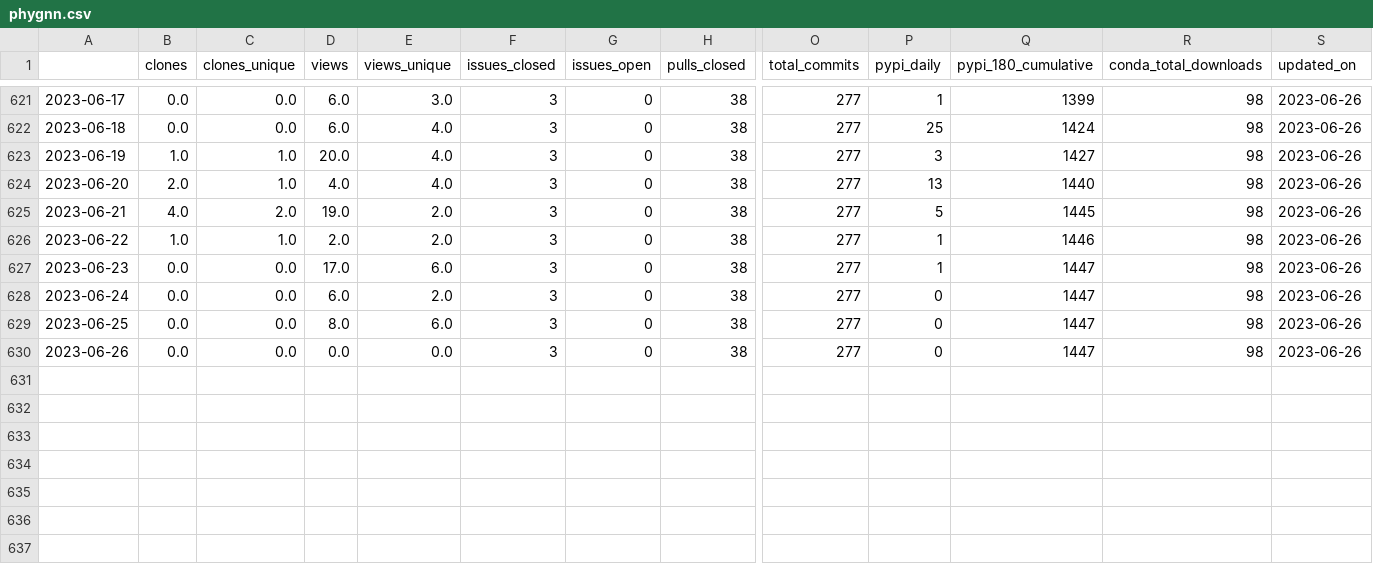
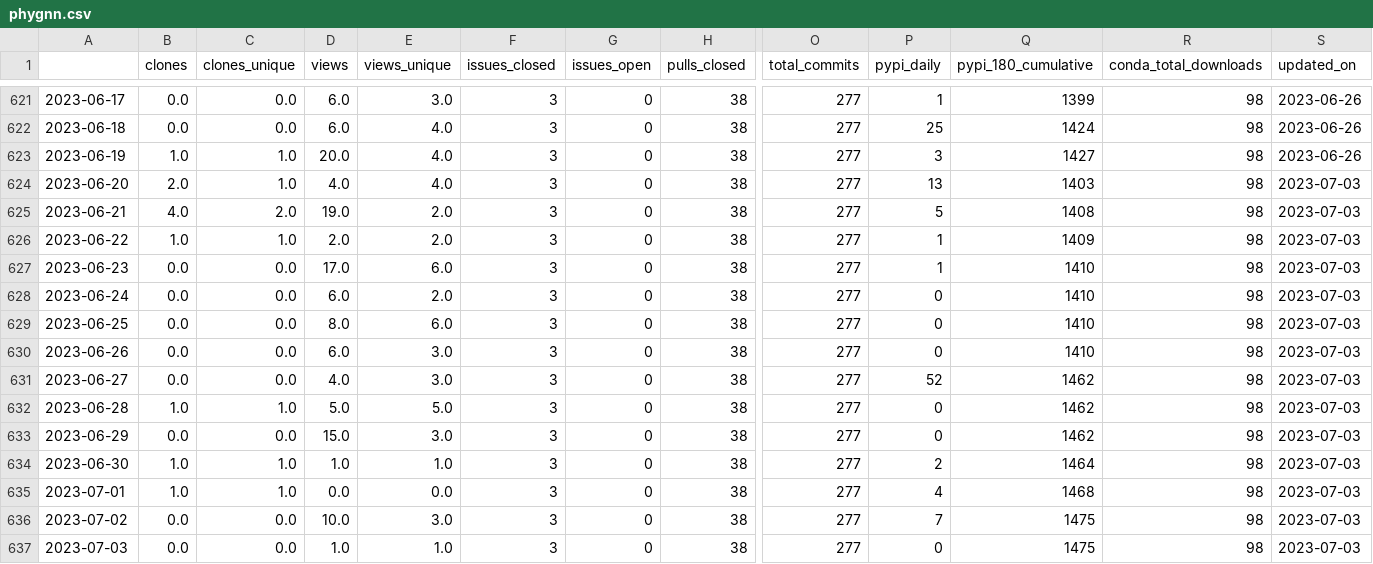
Before and after one commit to NREL/osos, a CSV file: data/phygnn.csv, drawn as a sheet; only a part is shown, gaps mark what is left out; rows hold the shown columns only; the diff names each change by its address in the sheet, - before the commit and + after, or states it on an @@ line.

```diff
--- a/data/phygnn.csv
+++ b/data/phygnn.csv
-Q624 (pypi_180_cumulative): 1440
+Q624 (pypi_180_cumulative): 1403
-S624:S630 (updated_on): 2023-06-26
+S624:S630 (updated_on): 2023-07-03
-Q625 (pypi_180_cumulative): 1445
+Q625 (pypi_180_cumulative): 1408
-Q626 (pypi_180_cumulative): 1446
+Q626 (pypi_180_cumulative): 1409
-Q627:Q630 (pypi_180_cumulative): 1447
+Q627:Q630 (pypi_180_cumulative): 1410
-D630 (views): 0.0
+D630 (views): 6.0
-E630 (views_unique): 0.0
+E630 (views_unique): 3.0
+row 631: 2023-06-27 | 0.0 | 0.0 | 4.0 | 3.0 | 3 | 0 | 38 | 277 | 52 | 1462 | 98 | 2023-07-03
+row 632: 2023-06-28 | 1.0 | 1.0 | 5.0 | 5.0 | 3 | 0 | 38 | 277 | 0 | 1462 | 98 | 2023-07-03
+row 633: 2023-06-29 | 0.0 | 0.0 | 15.0 | 3.0 | 3 | 0 | 38 | 277 | 0 | 1462 | 98 | 2023-07-03
+row 634: 2023-06-30 | 1.0 | 1.0 | 1.0 | 1.0 | 3 | 0 | 38 | 277 | 2 | 1464 | 98 | 2023-07-03
+row 635: 2023-07-01 | 1.0 | 1.0 | 0.0 | 0.0 | 3 | 0 | 38 | 277 | 4 | 1468 | 98 | 2023-07-03
+row 636: 2023-07-02 | 0.0 | 0.0 | 10.0 | 3.0 | 3 | 0 | 38 | 277 | 7 | 1475 | 98 | 2023-07-03
+row 637: 2023-07-03 | 0.0 | 0.0 | 1.0 | 1.0 | 3 | 0 | 38 | 277 | 0 | 1475 | 98 | 2023-07-03
```
Also changed, not shown: data/nrwal.csv, data/rev.csv, 20 other files.
